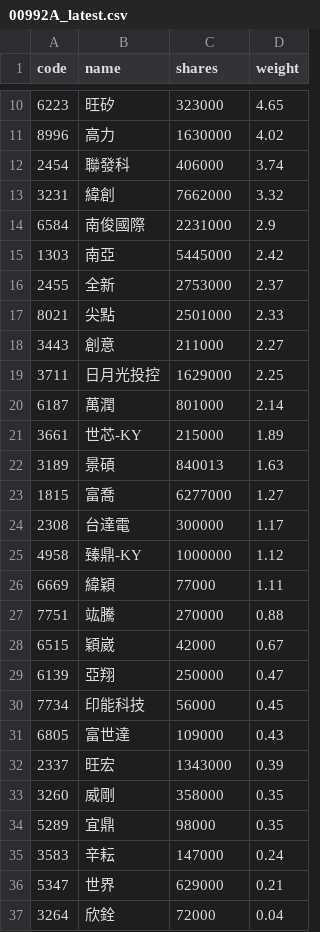
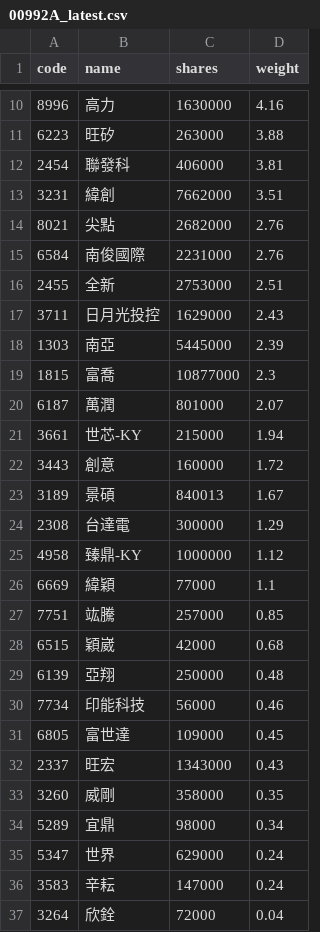
Before and after one commit to 4ru1013/capital-etf-00992a-portfolio, a CSV file: data/out/holdings/00992A_latest.csv, drawn as a sheet; only a part is shown, gaps mark what is left out; the diff covers the shown part only.

```diff
--- a/data/out/holdings/00992A_latest.csv
+++ b/data/out/holdings/00992A_latest.csv
@@ -10,28 +10,28 @@
-6223,旺矽,323000,4.65
-8996,高力,1630000,4.02
-2454,聯發科,406000,3.74
-3231,緯創,7662000,3.32
-6584,南俊國際,2231000,2.9
-1303,南亞,5445000,2.42
-2455,全新,2753000,2.37
-8021,尖點,2501000,2.33
-3443,創意,211000,2.27
-3711,日月光投控,1629000,2.25
-6187,萬潤,801000,2.14
-3661,世芯-KY,215000,1.89
-3189,景碩,840013,1.63
-1815,富喬,6277000,1.27
-2308,台達電,300000,1.17
+8996,高力,1630000,4.16
+6223,旺矽,263000,3.88
+2454,聯發科,406000,3.81
+3231,緯創,7662000,3.51
+8021,尖點,2682000,2.76
+6584,南俊國際,2231000,2.76
+2455,全新,2753000,2.51
+3711,日月光投控,1629000,2.43
+1303,南亞,5445000,2.39
+1815,富喬,10877000,2.3
+6187,萬潤,801000,2.07
+3661,世芯-KY,215000,1.94
+3443,創意,160000,1.72
+3189,景碩,840013,1.67
+2308,台達電,300000,1.29
 4958,臻鼎-KY,1000000,1.12
-6669,緯穎,77000,1.11
-7751,竑騰,270000,0.88
-6515,穎崴,42000,0.67
-6139,亞翔,250000,0.47
-7734,印能科技,56000,0.45
-6805,富世達,109000,0.43
-2337,旺宏,1343000,0.39
+6669,緯穎,77000,1.1
+7751,竑騰,257000,0.85
+6515,穎崴,42000,0.68
+6139,亞翔,250000,0.48
+7734,印能科技,56000,0.46
+6805,富世達,109000,0.45
+2337,旺宏,1343000,0.43
 3260,威剛,358000,0.35
-5289,宜鼎,98000,0.35
+5289,宜鼎,98000,0.34
+5347,世界,629000,0.24
 3583,辛耘,147000,0.24
-5347,世界,629000,0.21
 3264,欣銓,72000,0.04
```
Also changed, not shown: 2 added rows, 2 removed rows and 6 edited cells elsewhere in this file, 4 other files.
